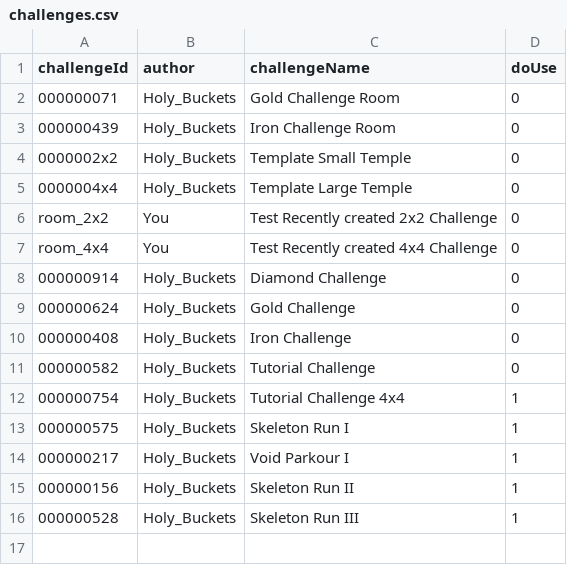
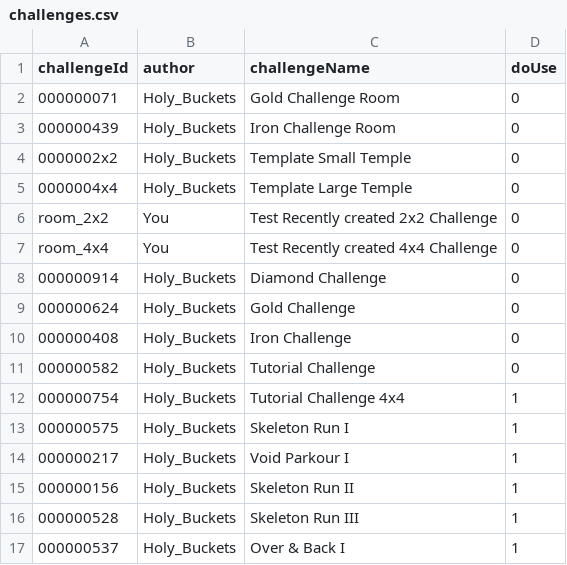
Before and after one commit to jhw2167/MCM_002_HBs-Challenge-Temples, a CSV file: CHALLENGE_DB/challenges.csv, drawn as a sheet; the diff names each change by its address in the sheet, - before the commit and + after, or states it on an @@ line.

```diff
--- a/CHALLENGE_DB/challenges.csv
+++ b/CHALLENGE_DB/challenges.csv
+row 17: 000000537 | Holy_Buckets | Over & Back I | 1
```
Also changed, not shown: common/src/main/resources/data/hbs_challenge_temple/challenges/challenges.csv, 40 other files.
